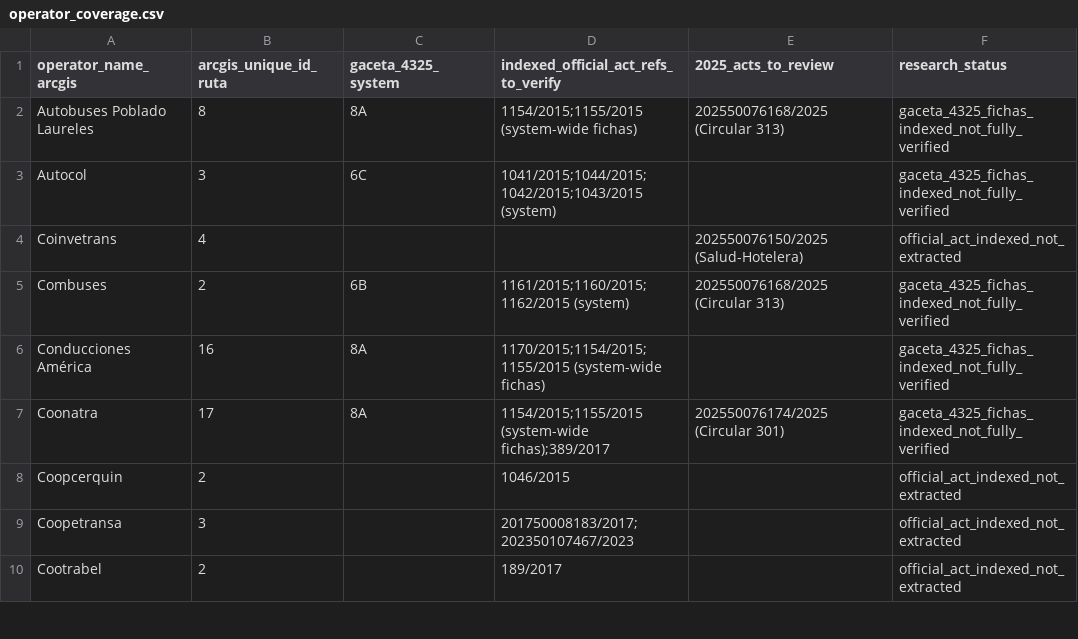
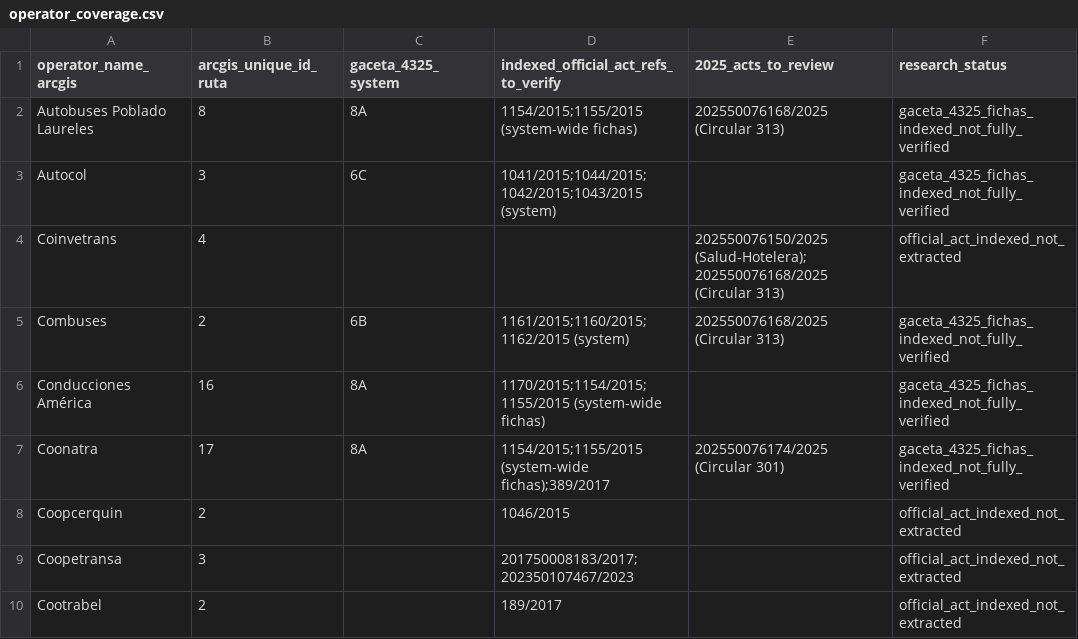
Before and after one commit to ColombiaTransit/gtfs-medellin-colectivos, a CSV file: data/resolutions/operator_coverage.csv, drawn as a sheet; only a part is shown.

Commit message:
Index Coinvetrans participation in 2025 Circular 313 restructuring

```diff
--- a/data/resolutions/operator_coverage.csv
+++ b/data/resolutions/operator_coverage.csv
@@ -3,3 +3,3 @@ Autobuses Poblado Laureles,8,8A,1154/2015;1155/2015 (system-wide fichas),2025500
 Autocol,3,6C,1041/2015;1044/2015;1042/2015;1043/2015 (system),,gaceta_4325_fichas_indexed_not_fully_verified
-Coinvetrans,4,,,202550076150/2025 (Salud-Hotelera),official_act_indexed_not_extracted
+Coinvetrans,4,,,202550076150/2025 (Salud-Hotelera);202550076168/2025 (Circular 313),official_act_indexed_not_extracted
 Combuses,2,6B,1161/2015;1160/2015;1162/2015 (system),202550076168/2025 (Circular 313),gaceta_4325_fichas_indexed_not_fully_verified
```
